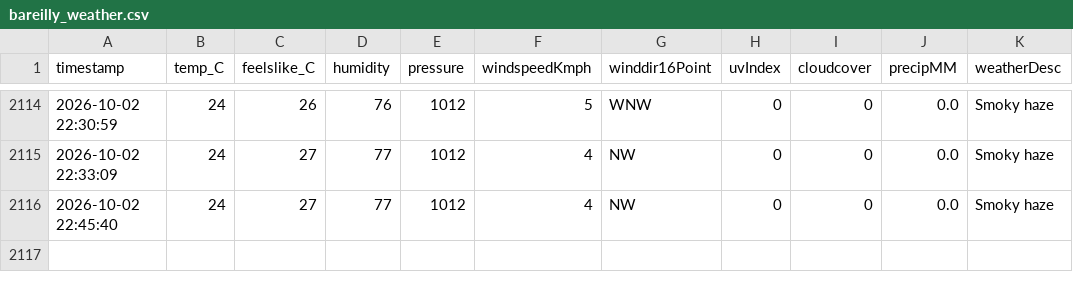
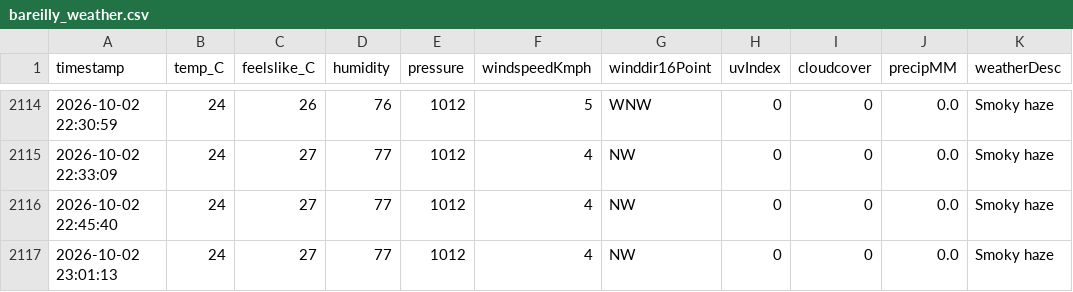
Before and after one commit to ayushgupta-danalys/bareilly-weather-live, a CSV file: bareilly_weather.csv, drawn as a sheet; only a part is shown, gaps mark what is left out.

```diff
--- a/bareilly_weather.csv
+++ b/bareilly_weather.csv
@@ -2116 +2116,2 @@ timestamp,temp_C,feelslike_C,humidity,pressure,windspeedKmph,winddir16Point,uvIn
 2026-10-02 22:45:40,24,27,77,1012,4,NW,0,0,0.0,Smoky haze
+2026-10-02 23:01:13,24,27,77,1012,4,NW,0,0,0.0,Smoky haze
```
